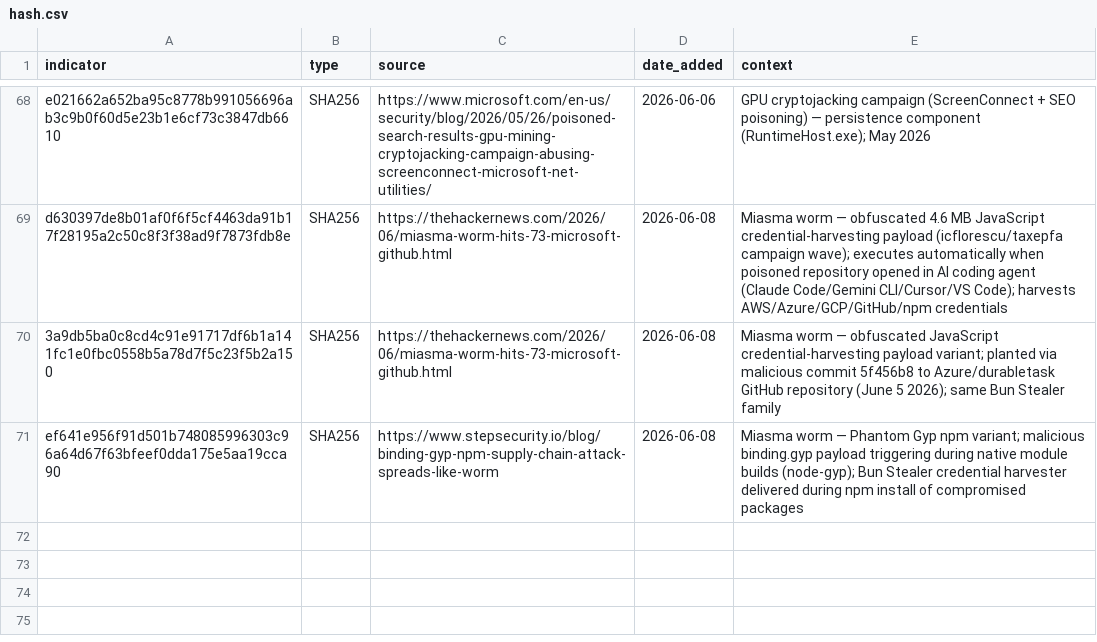
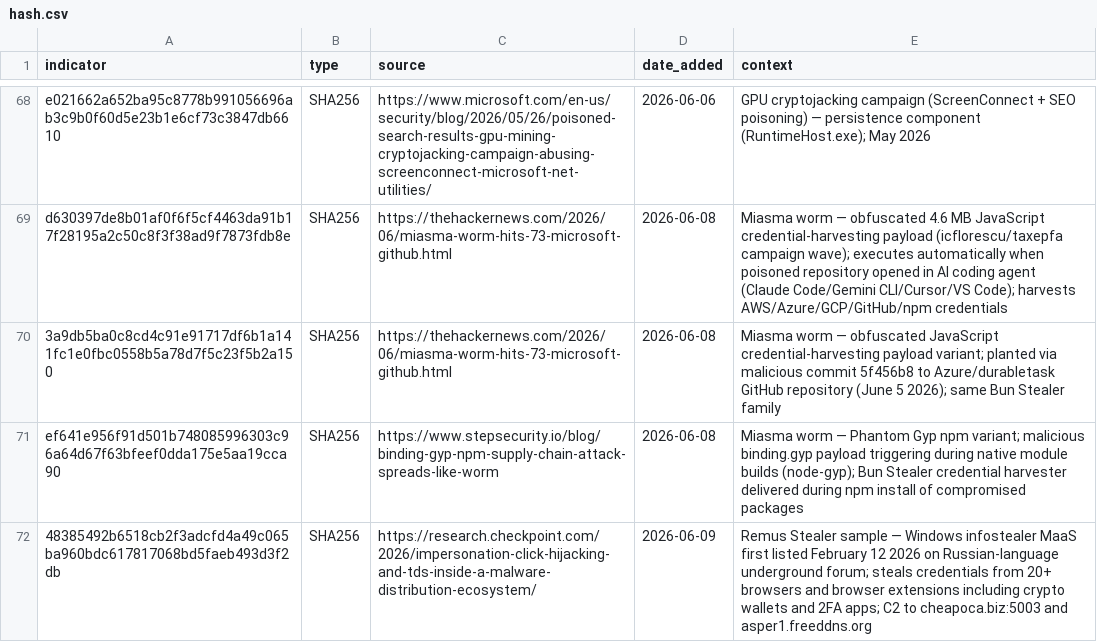
Before and after one commit to C-E-S-3/detection-engineering, a CSV file: iocs/hash.csv, drawn as a sheet; only a part is shown, gaps mark what is left out; the diff names each change by its address in the sheet, - before the commit and + after, or states it on an @@ line.

Commit message:
threat-intel 2026-06-09: 3 reports, 11 IOCs, 1 detection
- [HIGH] Check Point Research TDS — Remus Stealer, AnimateClipper, SessionGate ecosystem via SEO-poisoned Ghidra/dnSpy/SpiderFoot sites (research.checkpoint.com, 2026-06-04)
- [MEDIUM] Asin Android spyware targeting Arabic-speaking users via fake news/PDF/war-map APKs (ESET via thehackernews.com, 2026-06-05)
- [HIGH] CVE-2026-3300 Everest Forms Pro PHP eval() injection mass exploitation — 29,300+ attempts, IPs 202.56.2.126 / 209.146.60.26, admin account "diksimarina" (bleepingcomputer.com/wordfence, 2026-06-06)

IOCs: 7 domains, 3 IPs, 1 SHA256 hash
Detection: detections/initial_access/seo_poisoned_developer_tools_tds_remus_stealer.md (T1189/T1608.006)

```diff
--- a/iocs/hash.csv
+++ b/iocs/hash.csv
+row 72: 48385492b6518cb2f3adcfd4a49c065ba960bdc617817068bd5faeb493d3f2db | SHA256 | https://research.checkpoint.com/2026/impersonation-click-hijacking-and-tds-inside-a-malware-distribution-ecosystem/ | 2026-06-09 | Remus Stealer sample — Windows infostealer MaaS first listed February 12 2026 on Russian-language underground forum; steals credentials from 20+ browsers and browser extensions including crypto wallets and 2FA apps; C2 to cheapoca.biz:5003 and asper1.freeddns.org
```
Also changed, not shown: iocs/domain.csv, iocs/ip.csv, 5 other files.
